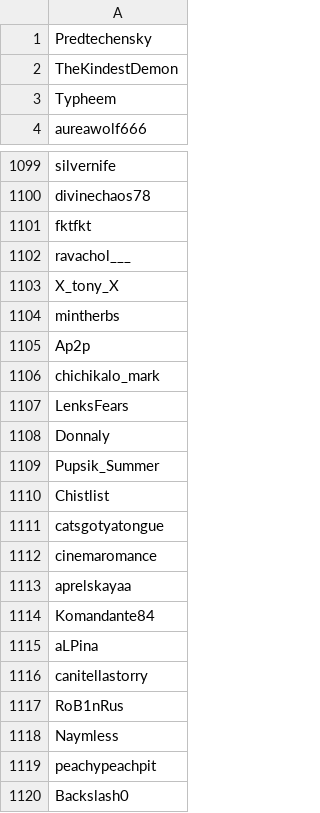
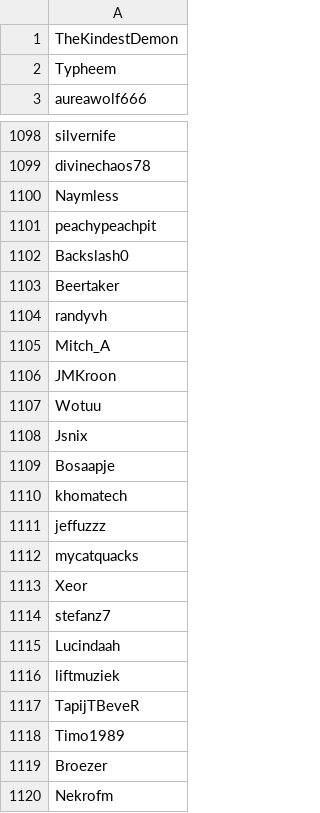
Before and after one commit to JPeer264/recommender-systems, a CSV file: Homework1/Task1/output/user_list.csv, drawn as a sheet; only a part is shown, gaps mark what is left out; the shorter side is filled out with more unchanged rows.

```diff
--- a/Homework1/Task1/output/user_list.csv
+++ b/Homework1/Task1/output/user_list.csv
@@ -1,2 +1 @@
-Predtechensky
 TheKindestDemon
@@ -1100,19 +1099,2 @@ silvernife
 divinechaos78
-fktfkt
-ravachol___
-X_tony_X
-mintherbs
-Ap2p
-chichikalo_mark
-LenksFears
-Donnaly
-Pupsik_Summer
-Chistlist
-catsgotyatongue
-cinemaromance
-aprelskayaa
-Komandante84
-aLPina
-canitellastorry
-RoB1nRus
 Naymless
```
Also changed, not shown: 3 other files.
